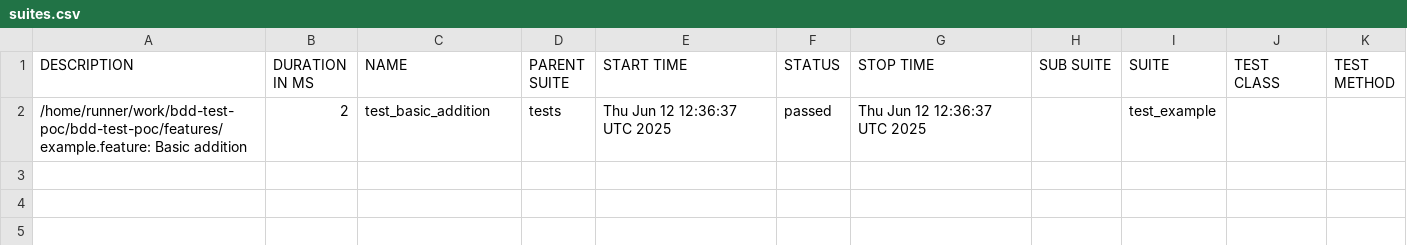
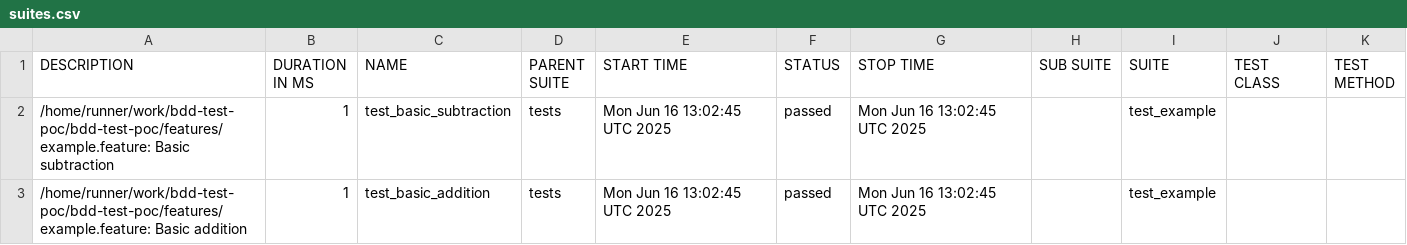
Before and after one commit to awha86/bdd-dashboard-poc, a CSV file: data/suites.csv, drawn as a sheet.

```diff
--- a/data/suites.csv
+++ b/data/suites.csv
@@ -1,2 +1,3 @@
 "DESCRIPTION","DURATION IN MS","NAME","PARENT SUITE","START TIME","STATUS","STOP TIME","SUB SUITE","SUITE","TEST CLASS","TEST METHOD"
-"/home/runner/work/bdd-test-poc/bdd-test-poc/features/example.feature: Basic addition","2","test_basic_addition","tests","Thu Jun 12 12:36:37 UTC 2025","passed","Thu Jun 12 12:36:37 UTC 2025","","test_example","",""
+"/home/runner/work/bdd-test-poc/bdd-test-poc/features/example.feature: Basic subtraction","1","test_basic_subtraction","tests","Mon Jun 16 13:02:45 UTC 2025","passed","Mon Jun 16 13:02:45 UTC 2025","","test_example","",""
+"/home/runner/work/bdd-test-poc/bdd-test-poc/features/example.feature: Basic addition","1","test_basic_addition","tests","Mon Jun 16 13:02:45 UTC 2025","passed","Mon Jun 16 13:02:45 UTC 2025","","test_example","",""
```
Also changed, not shown: 24 other files.
